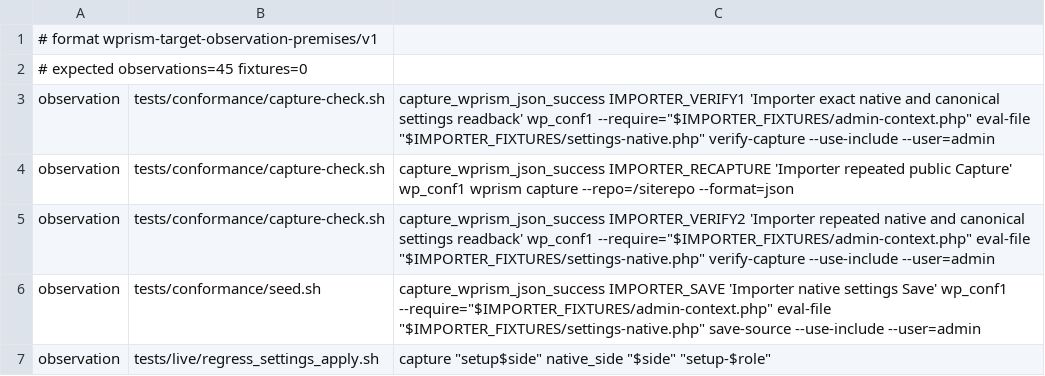
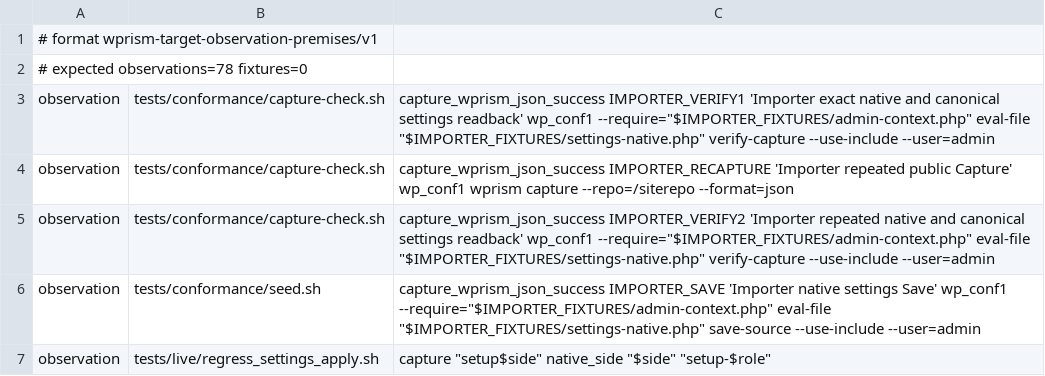
Before and after one commit to samrat-shamim/wprism, a TSV file: adapter-packages/users-customers-import-export-for-wp-woocommerce/evidence/target-observation-premises.tsv, drawn as a sheet; only a part is shown; the diff covers the shown part only.

```diff
--- a/adapter-packages/users-customers-import-export-for-wp-woocommerce/evidence/target-observation-premises.tsv
+++ b/adapter-packages/users-customers-import-export-for-wp-woocommerce/evidence/target-observation-premises.tsv
@@ -1,3 +1,3 @@
 # format wprism-target-observation-premises/v1
-# expected observations=45 fixtures=0
+# expected observations=78 fixtures=0
 observation	tests/conformance/capture-check.sh	capture_wprism_json_success IMPORTER_VERIFY1 'Importer exact native and canonical settings readback' wp_conf1 --require="$IMPORTER_FIXTURES/admin-context.php" eval-file "$IMPORTER_FIXTURES/settings-native.php" verify-capture --use-include --user=admin
```
Also changed, not shown: 33 added rows elsewhere in this file, 12 other files.
